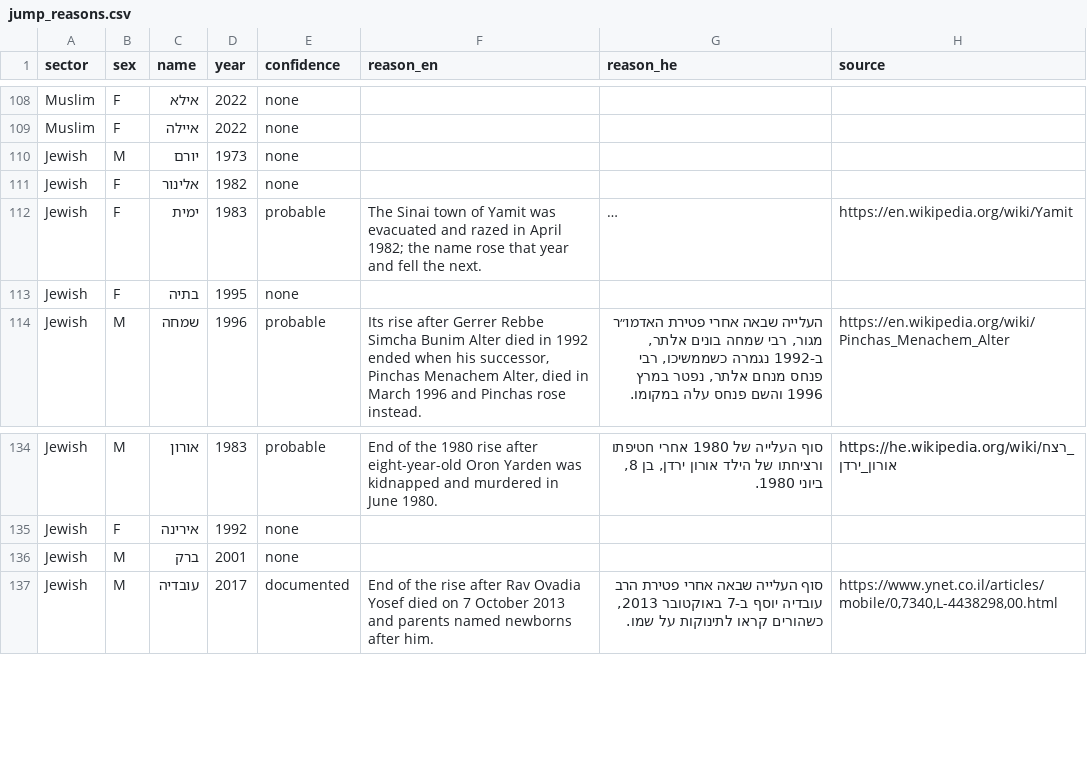
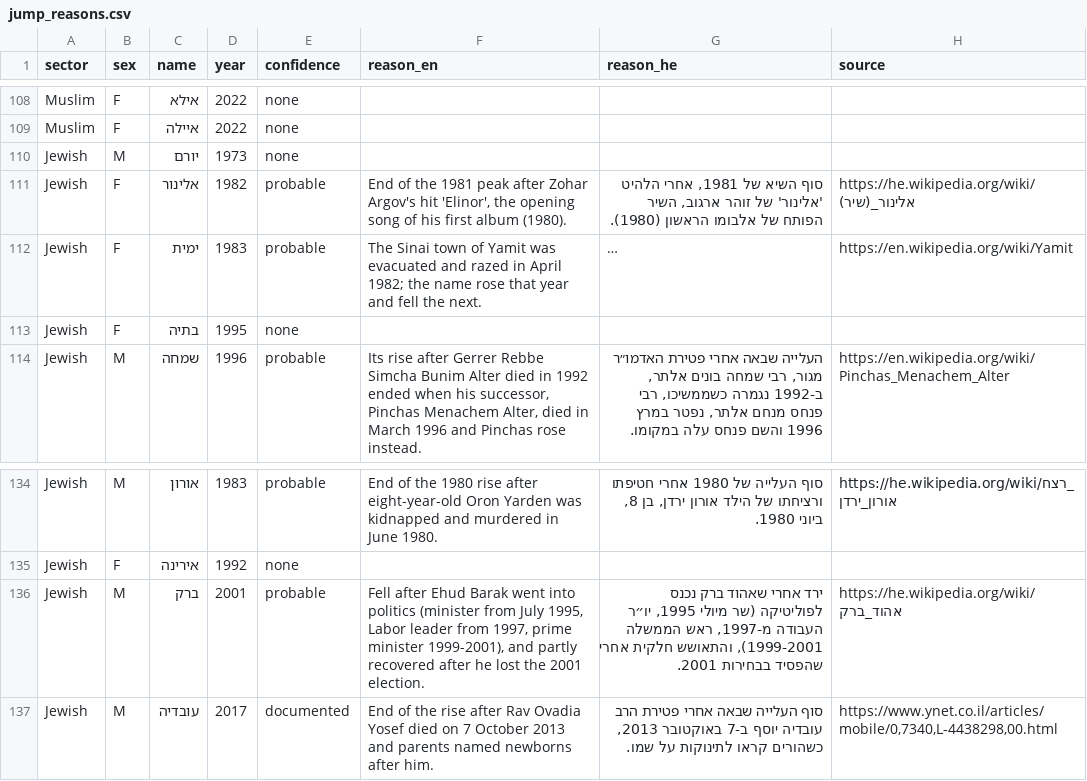
Before and after one commit to aviezerl/babynamesIL, a CSV file: data-raw/jump_reasons.csv, drawn as a sheet; only a part is shown, gaps mark what is left out; long unchanged cells end in …; the diff names each change by its address in the sheet, - before the commit and + after, or states it on an @@ line.

Commit message:
Describe the data as CBS does: residents by year of birth, under current names; reasons for the drops of אלינור and ברק

```diff
--- a/data-raw/jump_reasons.csv
+++ b/data-raw/jump_reasons.csv
-E111 (confidence): none
+E111 (confidence): probable
-F111 (reason_en): (empty)
+F111 (reason_en): End of the 1981 peak after Zohar Argov's hit 'Elinor', the opening song of his first album (1980).
-G111 (reason_he): (empty)
+G111 (reason_he): סוף השיא של 1981, אחרי הלהיט 'אלינור' של זוהר ארגוב, השיר הפותח של אלבומו הראשון (1980).
-H111 (source): (empty)
+H111 (source): https://he.wikipedia.org/wiki/אלינור_(שיר)
-E136 (confidence): none
+E136 (confidence): probable
-F136 (reason_en): (empty)
+F136 (reason_en): Fell after Ehud Barak went into politics (minister from July 1995, Labor leader from 1997, prime minister 1999-2001), and partly recovered after he lost the 2001 election.
-G136 (reason_he): (empty)
+G136 (reason_he): ירד אחרי שאהוד ברק נכנס לפוליטיקה (שר מיולי 1995, יו״ר העבודה מ-1997, ראש הממשלה 1999-2001), והתאושש חלקית אחרי שהפסיד בבחירות 2001.
-H136 (source): (empty)
+H136 (source): https://he.wikipedia.org/wiki/אהוד_ברק
```
Also changed, not shown: 5 other files.
